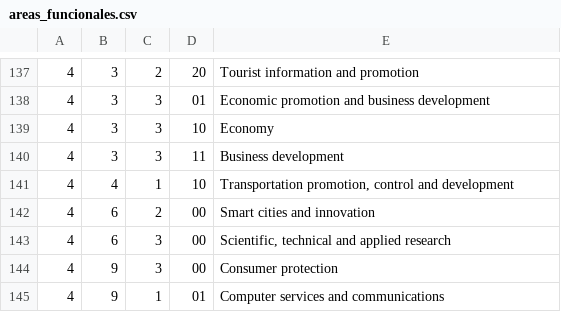
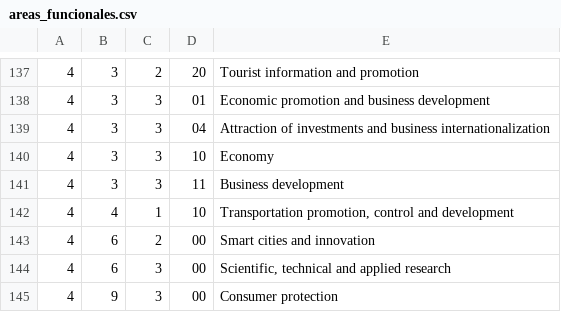
Before and after one commit to esebastian/presupuesto-madrid, a CSV file: data/en/areas_funcionales.csv, drawn as a sheet; only a part is shown, gaps mark what is left out; the shorter side is filled out with more unchanged rows; the diff names each change by its address in the sheet, - before the commit and + after, or states it on an @@ line.

```diff
--- a/data/en/areas_funcionales.csv
+++ b/data/en/areas_funcionales.csv
+row 139: 4 | 3 | 3 | 04 | Attraction of investments and business internationalization
```
Also changed, not shown: data/es/areas_funcionales.csv, 4 other files.
